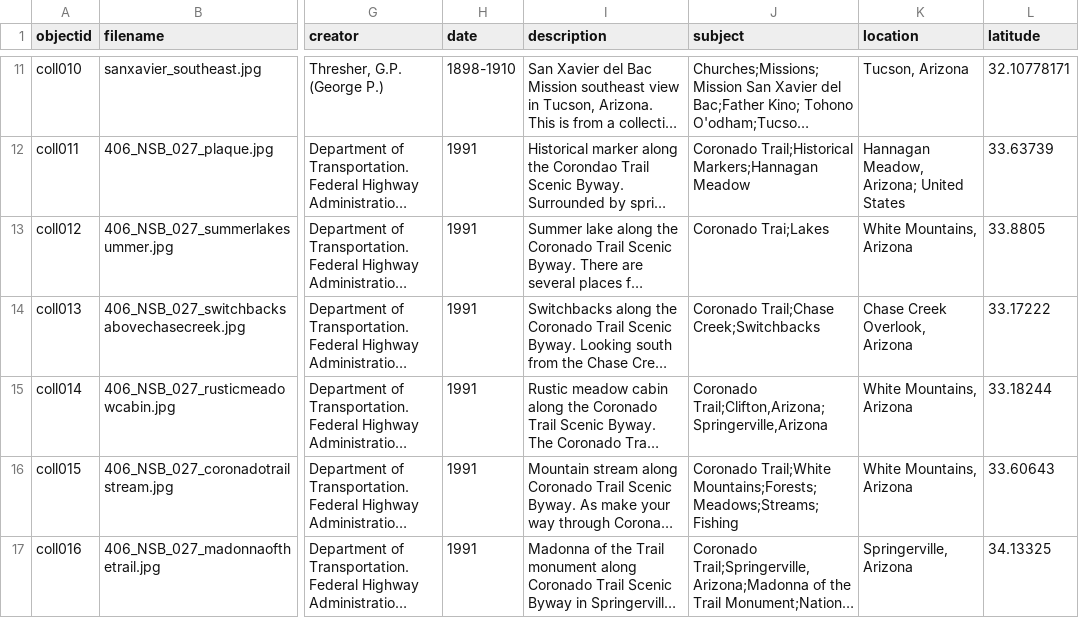
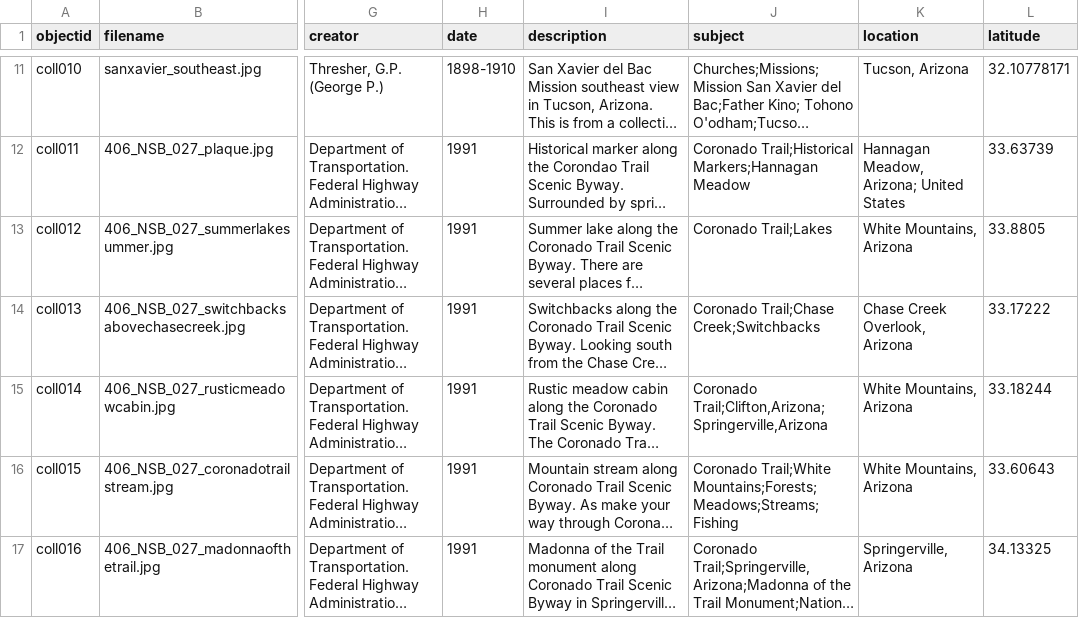
Before and after one commit to LIS-INFO671-Fall2023/Group4-arizona-postcard, a CSV file: _data/uametadata.csv, drawn as a sheet; only a part is shown, gaps mark what is left out; long unchanged cells end in …; the diff names each change by its address in the sheet, - before the commit and + after, or states it on an @@ line.

Commit message:
Add files via upload

```diff
--- a/_data/uametadata.csv
+++ b/_data/uametadata.csv
-J13 (subject): Coronado Trai;Lakes
+J13 (subject): Coronado Trail;Lakes
```
